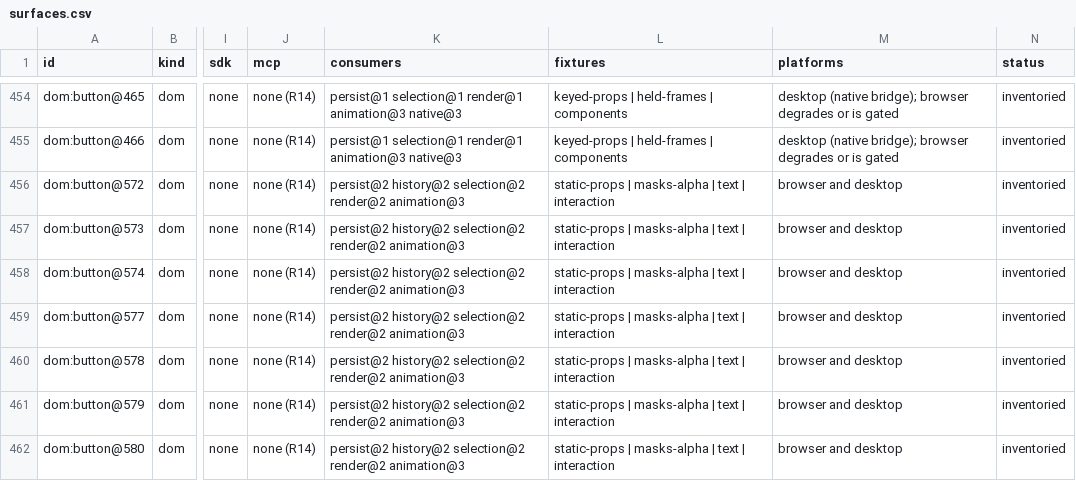
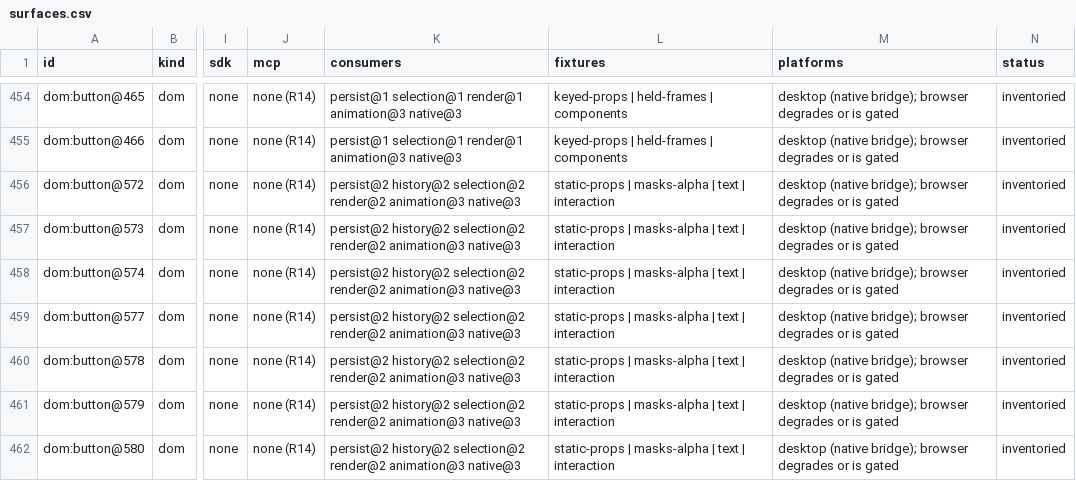
Before and after one commit to mysteropodes/nemo, a CSV file: engineering/inventory/surfaces.csv, drawn as a sheet; only a part is shown, gaps mark what is left out; the diff covers the shown part only; the diff names each change by its address in the sheet, - before the commit and + after, or states it on an @@ line.

Commit message:
chore(G41): refresh actual source provenance and bootstrap observations
Signed-off-by: IVG-Design <ilyav@gusinski.us>

```diff
--- a/engineering/inventory/surfaces.csv
+++ b/engineering/inventory/surfaces.csv
-K456:K462 (consumers): …render@2 animation@3
+K456:K462 (consumers): …render@2 animation@3 native@3
-M456:M462 (platforms): browser and desktop
+M456:M462 (platforms): desktop (native bridge); browser degrades or is gated
```
Also changed, not shown: 22 edited cells elsewhere in this file, 4 other files.
